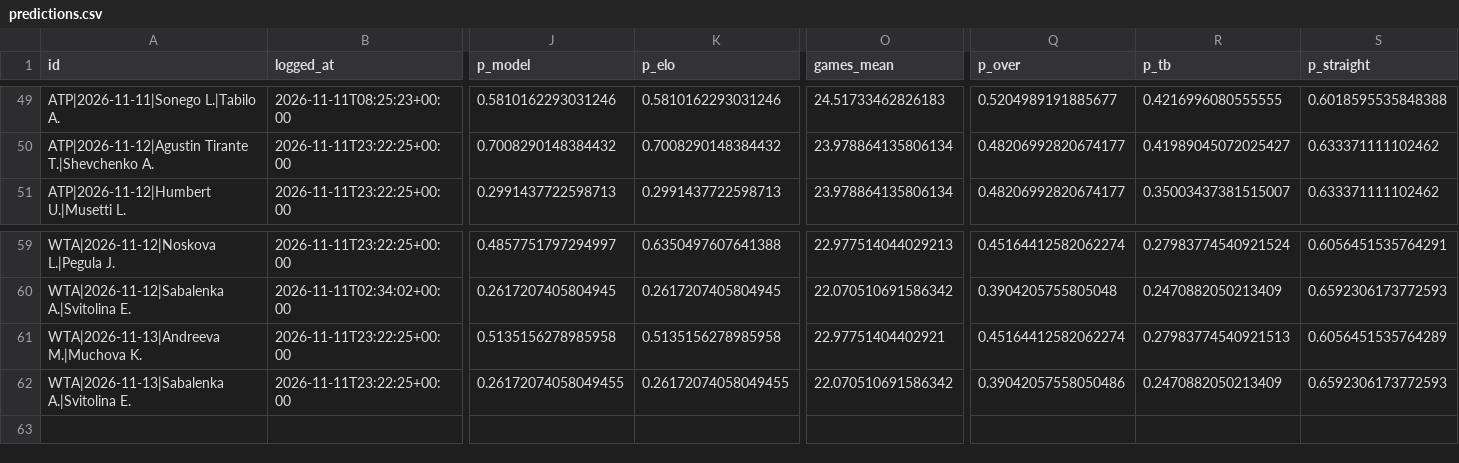
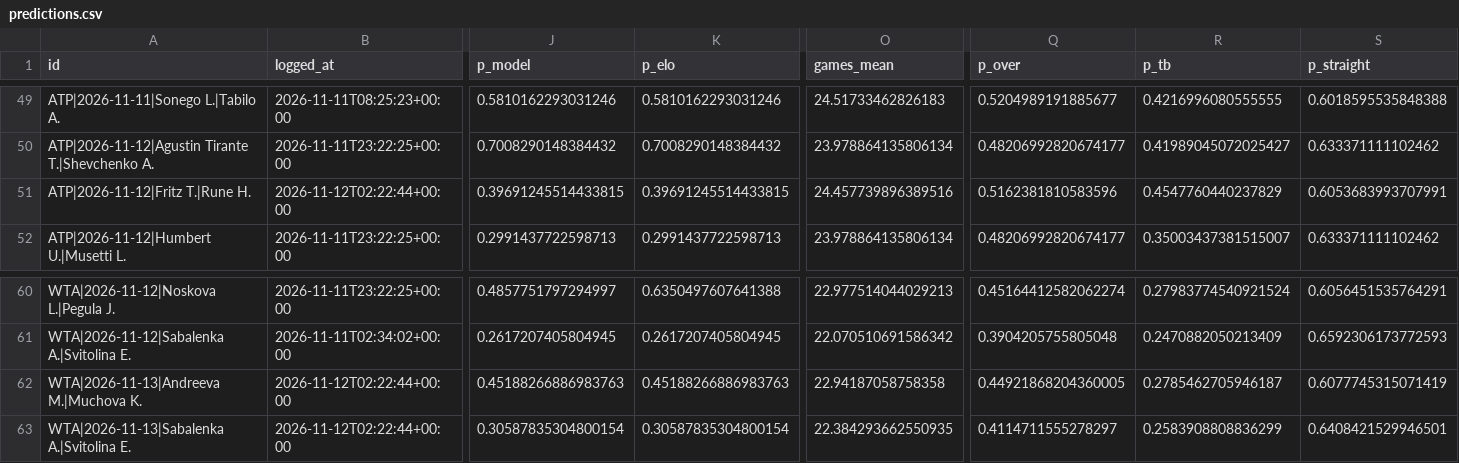
Before and after one commit to safe-n/flask-football-app, a CSV file: tennis/predictions.csv, drawn as a sheet; only a part is shown, gaps mark what is left out; addresses are those after the commit; rows hold the shown columns only; the diff names each change by its address in the sheet, - before the commit and + after, or states it on an @@ line.

Commit message:
tennis predictions: 62 prognoz

```diff
--- a/tennis/predictions.csv
+++ b/tennis/predictions.csv
+row 51: ATP|2026-11-12|Fritz T.|Rune H. | 2026-11-12T02:22:44+00:00 | 0.39691245514433815 | 0.39691245514433815 | 24.457739896389516 | 0.5162381810583596 | 0.4547760440237829 | 0.6053683993707991
-B62:B63 (logged_at): 2026-11-11T23:22:25+00:00
+B62:B63 (logged_at): 2026-11-12T02:22:44+00:00
-J62 (p_model): 0.5135156278985958
+J62 (p_model): 0.45188266886983763
-K62 (p_elo): 0.5135156278985958
+K62 (p_elo): 0.45188266886983763
-O62 (games_mean): 22.97751404402921
+O62 (games_mean): 22.94187058758358
-Q62 (p_over): 0.45164412582062274
+Q62 (p_over): 0.44921868204360005
-R62 (p_tb): 0.27983774540921513
+R62 (p_tb): 0.2785462705946187
-S62 (p_straight): 0.6056451535764289
+S62 (p_straight): 0.6077745315071419
-J63 (p_model): 0.26172074058049455
+J63 (p_model): 0.30587835304800154
-K63 (p_elo): 0.26172074058049455
+K63 (p_elo): 0.30587835304800154
-O63 (games_mean): 22.070510691586342
+O63 (games_mean): 22.384293662550935
-Q63 (p_over): 0.39042057558050486
+Q63 (p_over): 0.4114711555278297
-R63 (p_tb): 0.2470882050213409
+R63 (p_tb): 0.2583908808836299
-S63 (p_straight): 0.6592306173772593
+S63 (p_straight): 0.6408421529946501
```
